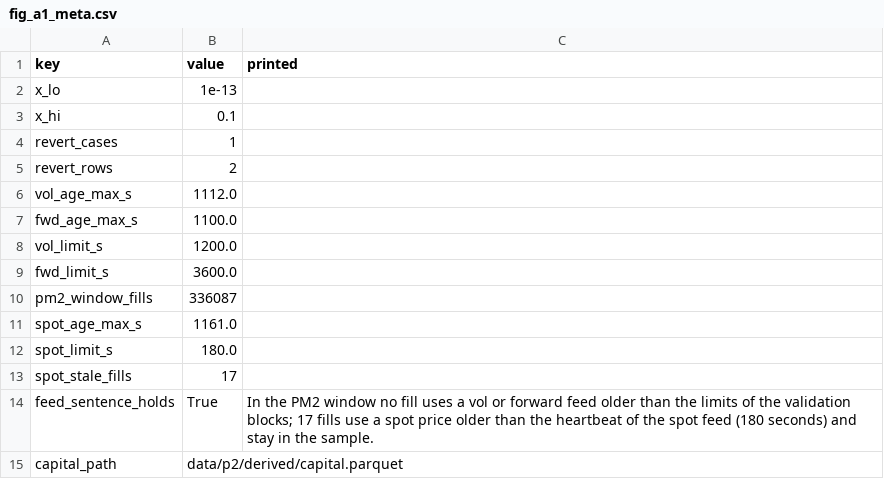
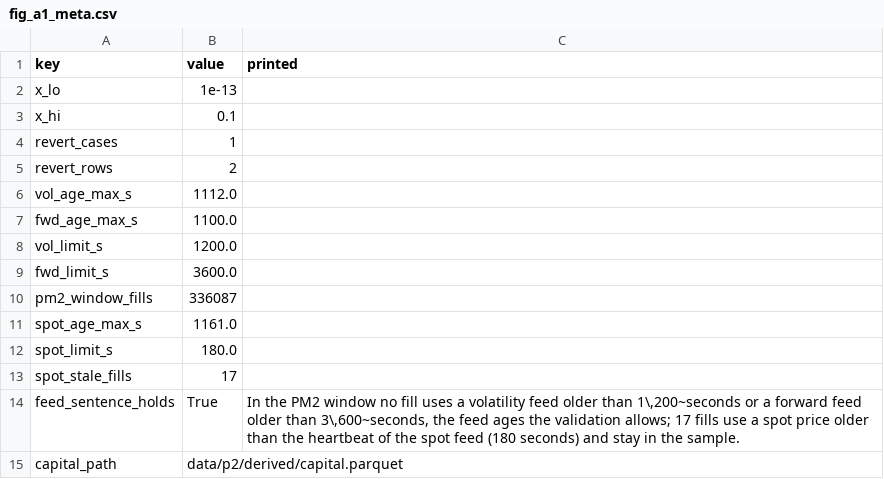
Before and after one commit to gelatotrade/Derive-Option-Surface, a CSV file: results/p2/fig_a1_meta.csv, drawn as a sheet.

```diff
--- a/results/p2/fig_a1_meta.csv
+++ b/results/p2/fig_a1_meta.csv
@@ -13,3 +13,3 @@ spot_limit_s,180.0,
 spot_stale_fills,17,
-feed_sentence_holds,True,In the PM2 window no fill uses a vol or forward feed older than the limits of the validation blocks; 17 fills use a spot price older than the heartbeat of the spot feed (180 seconds) and stay in the sample.
+feed_sentence_holds,True,"In the PM2 window no fill uses a volatility feed older than 1\,200~seconds or a forward feed older than 3\,600~seconds, the feed ages the validation allows; 17 fills use a spot price older than the heartbeat of the spot feed (180 seconds) and stay in the sample."
 capital_path,data/p2/derived/capital.parquet,
```
Also changed, not shown: results/p2/fig_a1_a.csv, results/p2/fig_a1_b.csv, 31 other files.
